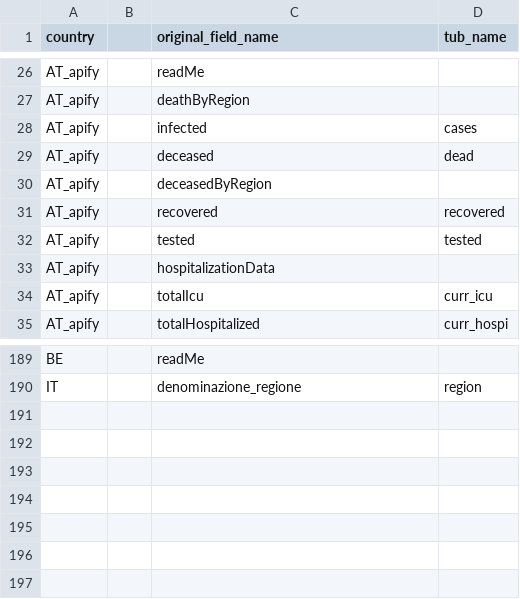
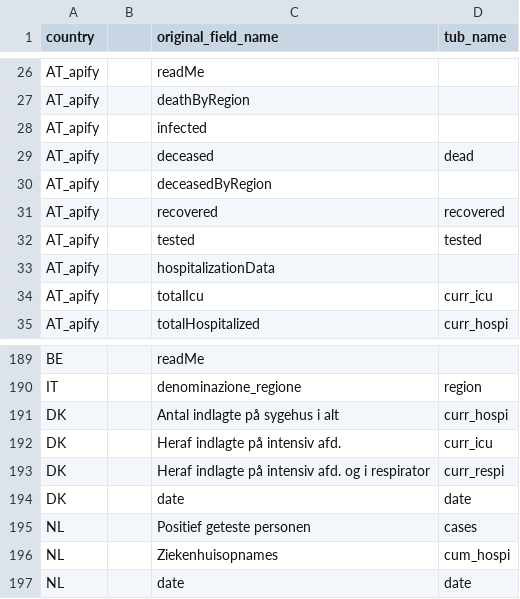
Before and after one commit to clementlefevre/Checker-Covid, a CSV file: data/lookup.csv, drawn as a sheet; only a part is shown, gaps mark what is left out.

```diff
--- a/data/lookup.csv
+++ b/data/lookup.csv
@@ -27,3 +27,3 @@ AT_apify,,readMe,
 AT_apify,,deathByRegion,
-AT_apify,,infected,cases
+AT_apify,,infected,
 AT_apify,,deceased,dead
@@ -190 +190,8 @@ BE,,readMe,
 IT,,denominazione_regione,region
+DK,,Antal indlagte på sygehus i alt,curr_hospi
+DK,,Heraf indlagte på intensiv afd.,curr_icu
+DK,,Heraf indlagte på intensiv afd. og i respirator,curr_respi
+DK,,date,date
+NL,,Positief geteste personen,cases
+NL,,Ziekenhuisopnames,cum_hospi
+NL,,date,date
```
Also changed, not shown: 6 other files.
